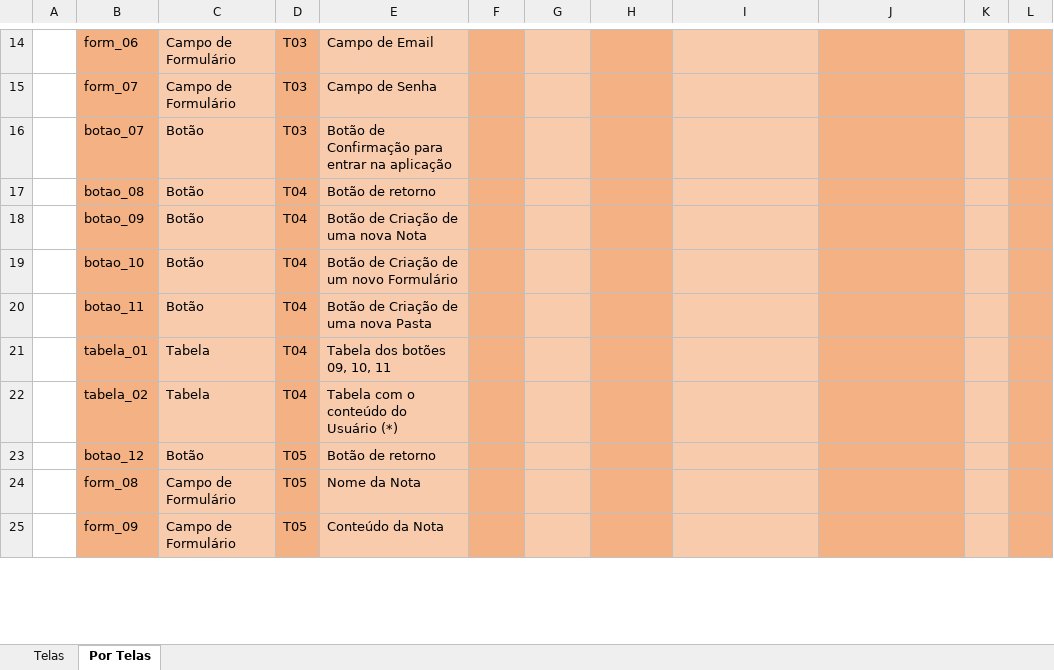
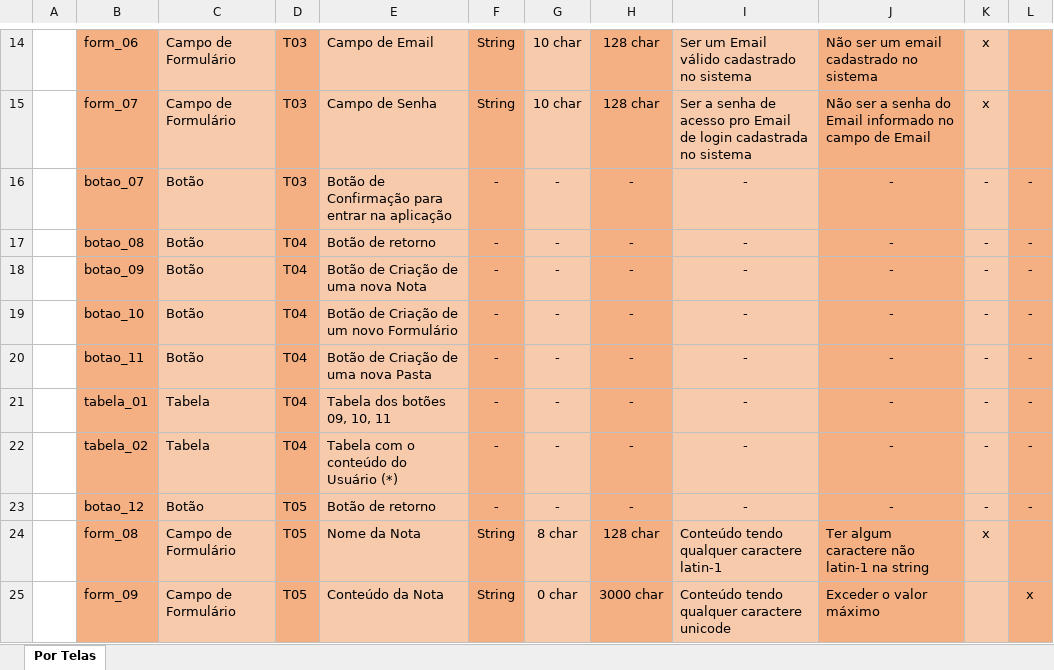
Before and after one commit to dsm-cefet-rj/trabalho-integrado-2020-1-grupo-4, an Excel workbook: docs/Guia_de_ids/Lista_de_Ids.xlsx, sheet Por Telas, drawn as a sheet; only a part is shown, gaps mark what is left out; values as stored, in another font and other column widths than the file's, no borders; charts and pictures not drawn; the diff covers the shown part only; the diff names each change by its address in the sheet, - before the commit and + after, or states it on an @@ line.

```diff
--- a/docs/Guia_de_ids/Lista_de_Ids.xlsx (sheet Por Telas)
+++ b/docs/Guia_de_ids/Lista_de_Ids.xlsx (sheet Por Telas)
-sheet tab: Telas
-F14:F15: (empty)
+F14:F15: String
-G14:G15: (empty)
+G14:G15: 10 char
-H14:H15: (empty)
+H14:H15: 128 char
-I14: (empty)
+I14: Ser um Email válido cadastrado no sistema
-J14: (empty)
+J14: Não ser um email cadastrado no sistema
-K14:K15: (empty)
+K14:K15: x
-I15: (empty)
+I15: Ser a senha de acesso pro Email de login cadastrada no sistema
-J15: (empty)
+J15: Não ser a senha do Email informado no campo de Email
-F16:F23: (empty)
+F16:F23: -
-G16:G23: (empty)
+G16:G23: -
-H16:H23: (empty)
+H16:H23: -
-I16:I23: (empty)
+I16:I23: -
-J16:J23: (empty)
+J16:J23: -
-K16:K23: (empty)
+K16:K23: -
-L16:L23: (empty)
+L16:L23: -
-F24:F25: (empty)
+F24:F25: String
-G24: (empty)
+G24: 8 char
-H24: (empty)
+H24: 128 char
-I24: (empty)
+I24: Conteúdo tendo qualquer caractere latin-1
-J24: (empty)
+J24: Ter algum caractere não latin-1 na string
-K24: (empty)
+K24: x
-G25: (empty)
+G25: 0 char
-H25: (empty)
+H25: 3000 char
-I25: (empty)
+I25: Conteúdo tendo qualquer caractere unicode
-J25: (empty)
+J25: Exceder o valor máximo
-L25: (empty)
+L25: x
```
Also changed, not shown: 263 edited cells elsewhere in this sheet, charts or pictures.
